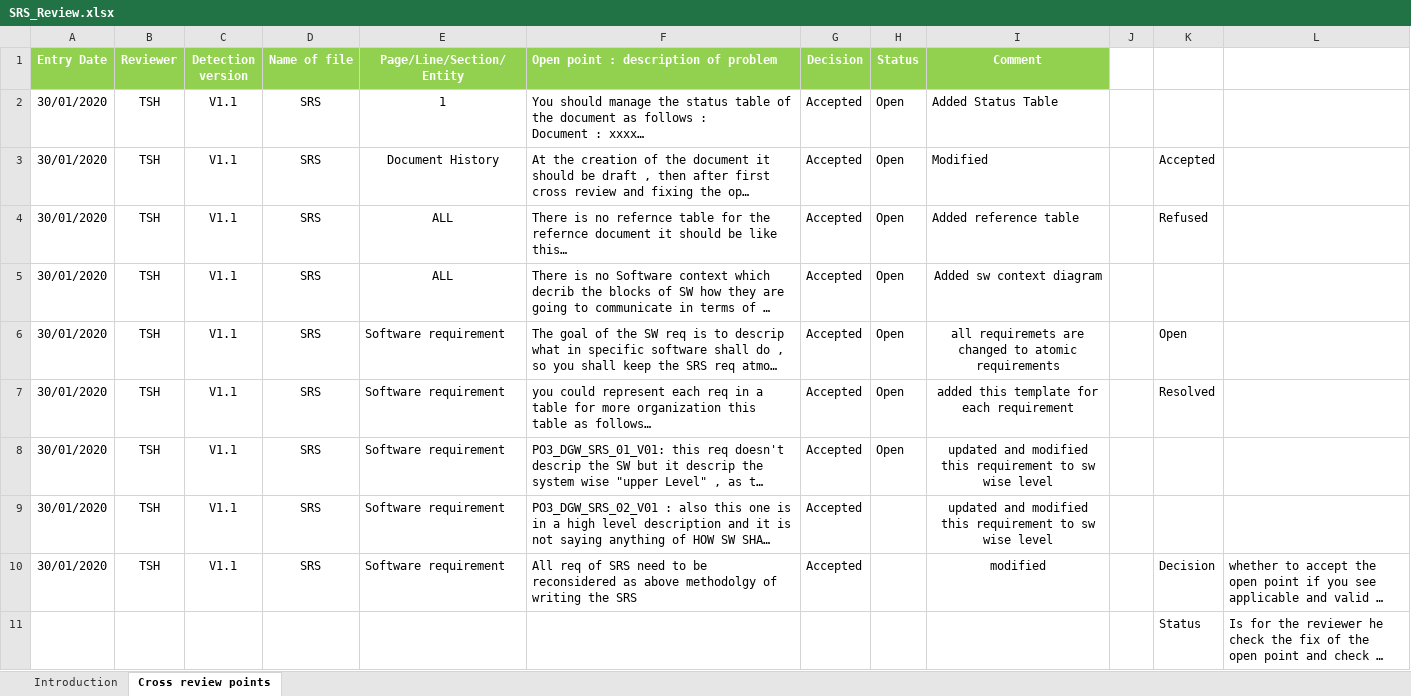
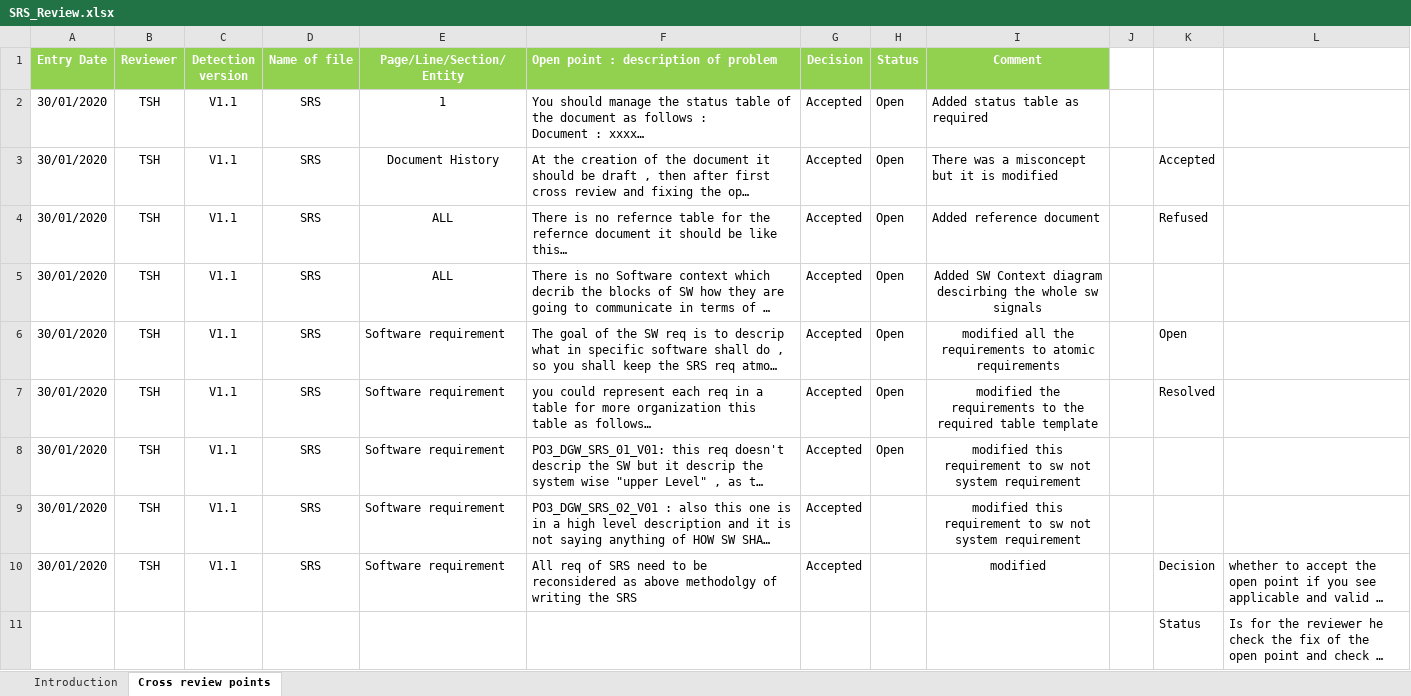
Before and after one commit to NorhanNassar/SWP_Digital_Watch, an Excel workbook: Software Specification/SRS/SRS_Review.xlsx, sheet Cross review points, drawn as a sheet; long unchanged cells end in …; values as stored, in another font and other column widths than the file's, no borders; conditional formats not drawn; the diff names each change by its address in the sheet, - before the commit and + after, or states it on an @@ line.

Commit message:
Added SRS Version 1.5 including context diagram and modified all the requirements in the SRS Updated SRS_review Sheet Signed-off-by: MostafaNader96 <mnader96@gmail.com>

```diff
--- a/Software Specification/SRS/SRS_Review.xlsx (sheet Cross review points)
+++ b/Software Specification/SRS/SRS_Review.xlsx (sheet Cross review points)
-I2 (Comment): Added Status Table
+I2 (Comment): Added status table as required
-I3 (Comment): Modified
+I3 (Comment): There was a misconcept but it is modified
-I4 (Comment): Added reference table
+I4 (Comment): Added reference document
-I5 (Comment): Added sw context diagram
+I5 (Comment): Added SW Context diagram descirbing the whole sw signals
-I6 (Comment): all requiremets are changed to atomic…
+I6 (Comment): modified all the requirements to atomic…
-I7 (Comment): added this template for each requirement
+I7 (Comment): modified the requirements to the required table template
-I8:I9 (Comment): updated and modified this requirement to sw wise level
+I8:I9 (Comment): modified this requirement to sw not system requirement
```
Also changed, not shown: 1 other file.
